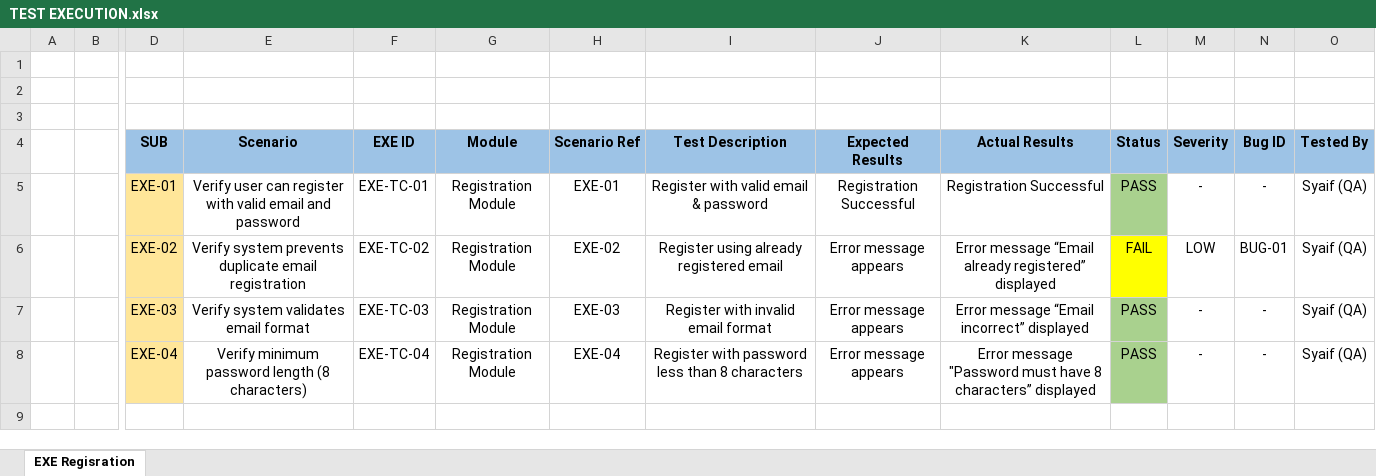
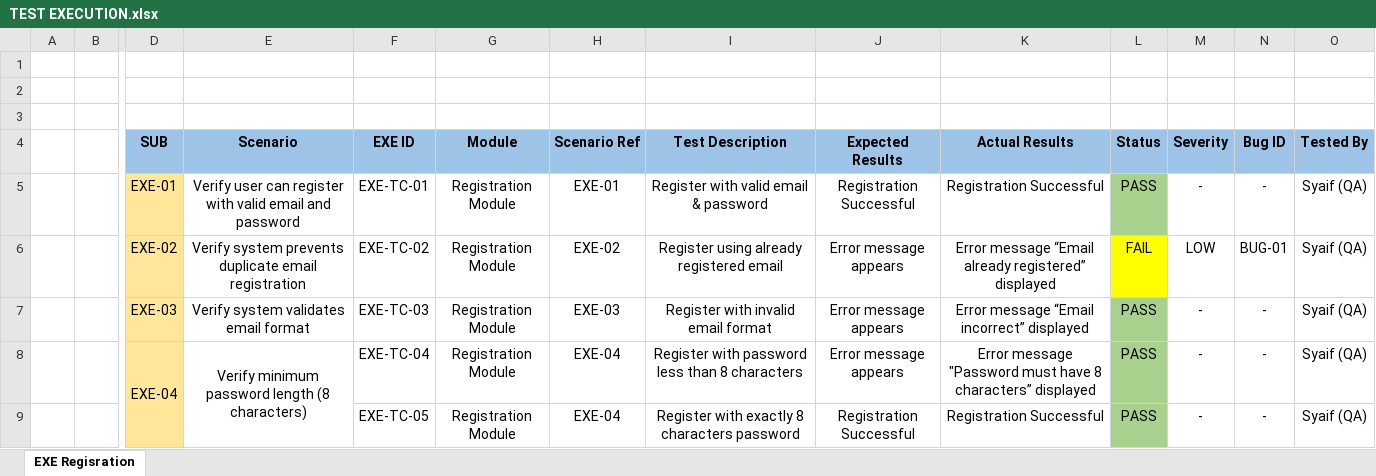
Before and after one commit to SyaifAK/Worpdress-Blog-Manual-Testing, an Excel workbook: documentation/TEST EXECUTION.xlsx, sheet EXE Regisration, drawn as a sheet; only a part is shown, gaps mark what is left out; values as stored, in another font and other column widths than the file's, no borders; rows hold the shown columns only; the diff names each change by its address in the sheet, - before the commit and + after, or states it on an @@ line.

Commit message:
update TEST EXCETUION regist 4 #2

```diff
--- a/documentation/TEST EXECUTION.xlsx (sheet EXE Regisration)
+++ b/documentation/TEST EXECUTION.xlsx (sheet EXE Regisration)
+D8:D9 merged
+E8:E9 merged
+row 9:  |  |  |  | EXE-TC-05 | Registration Module | EXE-04 | Register with exactly 8 characters password | Registration Successful | Registration Successful | PASS | - | - | Syaif (QA)
```
